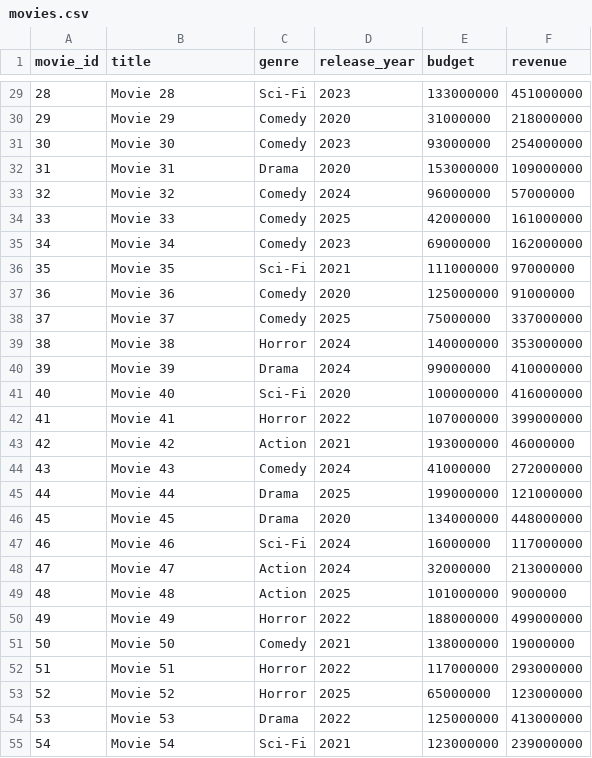
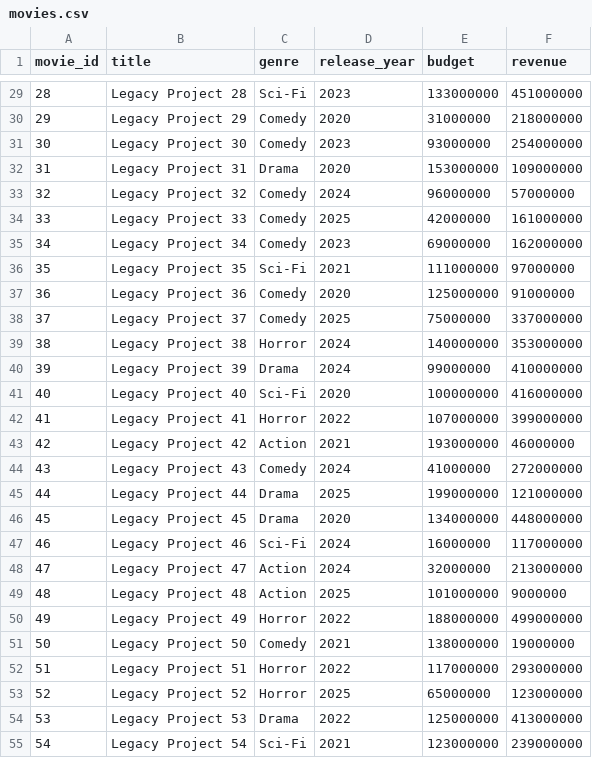
Before and after one commit to shubhamsavarn/Stratis-Assistant, a CSV file: data/raw_csv/movies.csv, drawn as a sheet; only a part is shown, gaps mark what is left out; the diff covers the shown part only.

```diff
--- a/data/raw_csv/movies.csv
+++ b/data/raw_csv/movies.csv
@@ -29,27 +29,27 @@ movie_id,title,genre,release_year,budget,revenue
-28,Movie 28,Sci-Fi,2023,133000000,451000000
-29,Movie 29,Comedy,2020,31000000,218000000
-30,Movie 30,Comedy,2023,93000000,254000000
-31,Movie 31,Drama,2020,153000000,109000000
-32,Movie 32,Comedy,2024,96000000,57000000
-33,Movie 33,Comedy,2025,42000000,161000000
-34,Movie 34,Comedy,2023,69000000,162000000
-35,Movie 35,Sci-Fi,2021,111000000,97000000
-36,Movie 36,Comedy,2020,125000000,91000000
-37,Movie 37,Comedy,2025,75000000,337000000
-38,Movie 38,Horror,2024,140000000,353000000
-39,Movie 39,Drama,2024,99000000,410000000
-40,Movie 40,Sci-Fi,2020,100000000,416000000
-41,Movie 41,Horror,2022,107000000,399000000
-42,Movie 42,Action,2021,193000000,46000000
-43,Movie 43,Comedy,2024,41000000,272000000
-44,Movie 44,Drama,2025,199000000,121000000
-45,Movie 45,Drama,2020,134000000,448000000
-46,Movie 46,Sci-Fi,2024,16000000,117000000
-47,Movie 47,Action,2024,32000000,213000000
-48,Movie 48,Action,2025,101000000,9000000
-49,Movie 49,Horror,2022,188000000,499000000
-50,Movie 50,Comedy,2021,138000000,19000000
-51,Movie 51,Horror,2022,117000000,293000000
-52,Movie 52,Horror,2025,65000000,123000000
-53,Movie 53,Drama,2022,125000000,413000000
-54,Movie 54,Sci-Fi,2021,123000000,239000000
+28,Legacy Project 28,Sci-Fi,2023,133000000,451000000
+29,Legacy Project 29,Comedy,2020,31000000,218000000
+30,Legacy Project 30,Comedy,2023,93000000,254000000
+31,Legacy Project 31,Drama,2020,153000000,109000000
+32,Legacy Project 32,Comedy,2024,96000000,57000000
+33,Legacy Project 33,Comedy,2025,42000000,161000000
+34,Legacy Project 34,Comedy,2023,69000000,162000000
+35,Legacy Project 35,Sci-Fi,2021,111000000,97000000
+36,Legacy Project 36,Comedy,2020,125000000,91000000
+37,Legacy Project 37,Comedy,2025,75000000,337000000
+38,Legacy Project 38,Horror,2024,140000000,353000000
+39,Legacy Project 39,Drama,2024,99000000,410000000
+40,Legacy Project 40,Sci-Fi,2020,100000000,416000000
+41,Legacy Project 41,Horror,2022,107000000,399000000
+42,Legacy Project 42,Action,2021,193000000,46000000
+43,Legacy Project 43,Comedy,2024,41000000,272000000
+44,Legacy Project 44,Drama,2025,199000000,121000000
+45,Legacy Project 45,Drama,2020,134000000,448000000
+46,Legacy Project 46,Sci-Fi,2024,16000000,117000000
+47,Legacy Project 47,Action,2024,32000000,213000000
+48,Legacy Project 48,Action,2025,101000000,9000000
+49,Legacy Project 49,Horror,2022,188000000,499000000
+50,Legacy Project 50,Comedy,2021,138000000,19000000
+51,Legacy Project 51,Horror,2022,117000000,293000000
+52,Legacy Project 52,Horror,2025,65000000,123000000
+53,Legacy Project 53,Drama,2022,125000000,413000000
+54,Legacy Project 54,Sci-Fi,2021,123000000,239000000
```
Also changed, not shown: 74 edited cells elsewhere in this file, data/raw_csv/marketing_spend.csv, data/raw_csv/regional_performance.csv, 28 other files.
